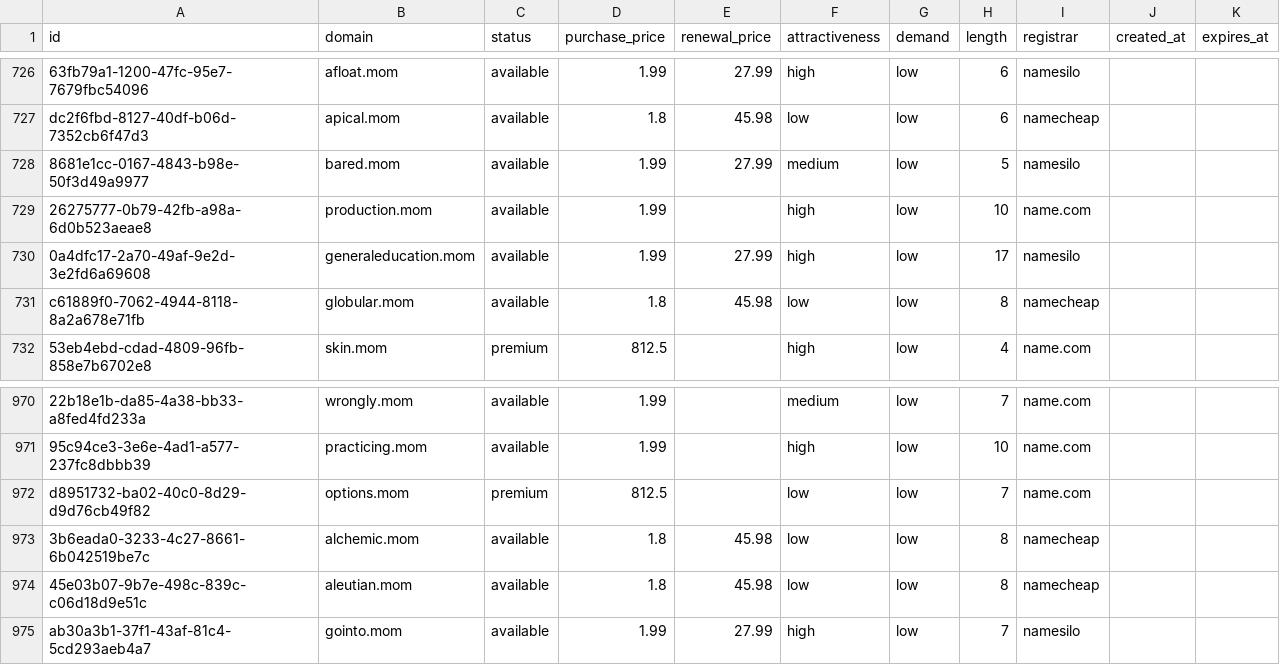
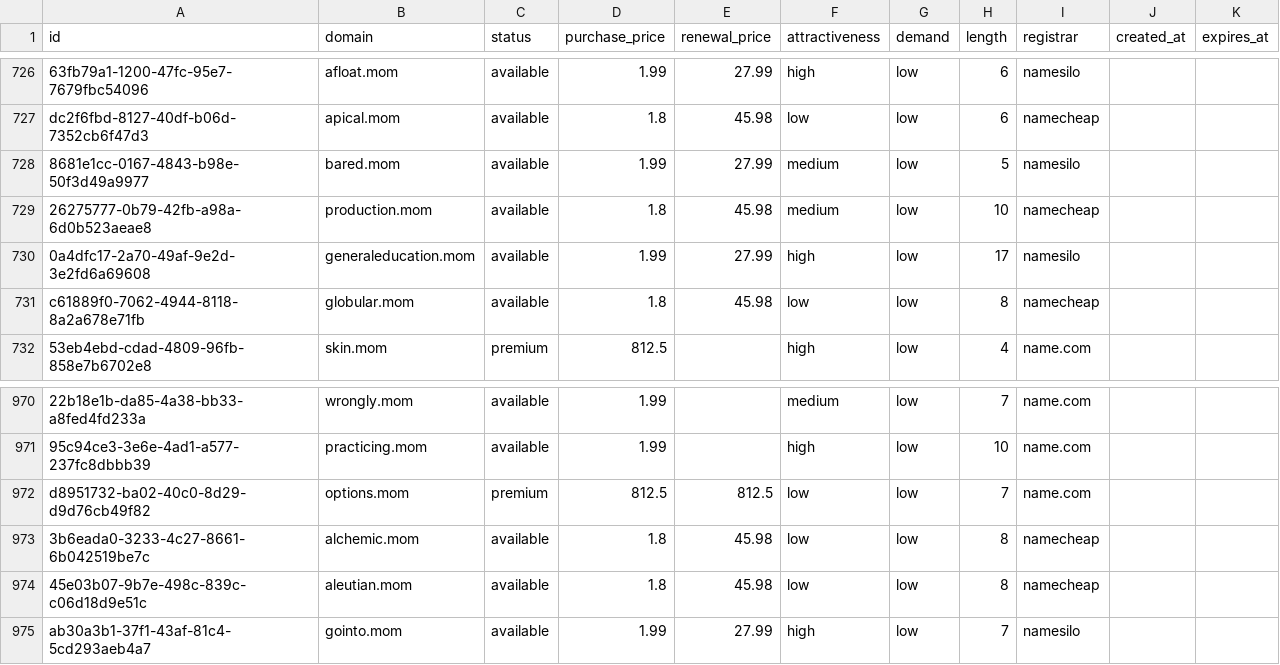
Before and after one commit to UniqueDomains/mom-oneword-domains, a CSV file: mom.csv, drawn as a sheet; only a part is shown, gaps mark what is left out; the diff names each change by its address in the sheet, - before the commit and + after, or states it on an @@ line.

Commit message:
Domains update

```diff
--- a/mom.csv
+++ b/mom.csv
-D729 (purchase_price): 1.99
+D729 (purchase_price): 1.8
-E729 (renewal_price): (empty)
+E729 (renewal_price): 45.98
-F729 (attractiveness): high
+F729 (attractiveness): medium
-I729 (registrar): name.com
+I729 (registrar): namecheap
-E972 (renewal_price): (empty)
+E972 (renewal_price): 812.5
```
Also changed, not shown: 3 other files.
